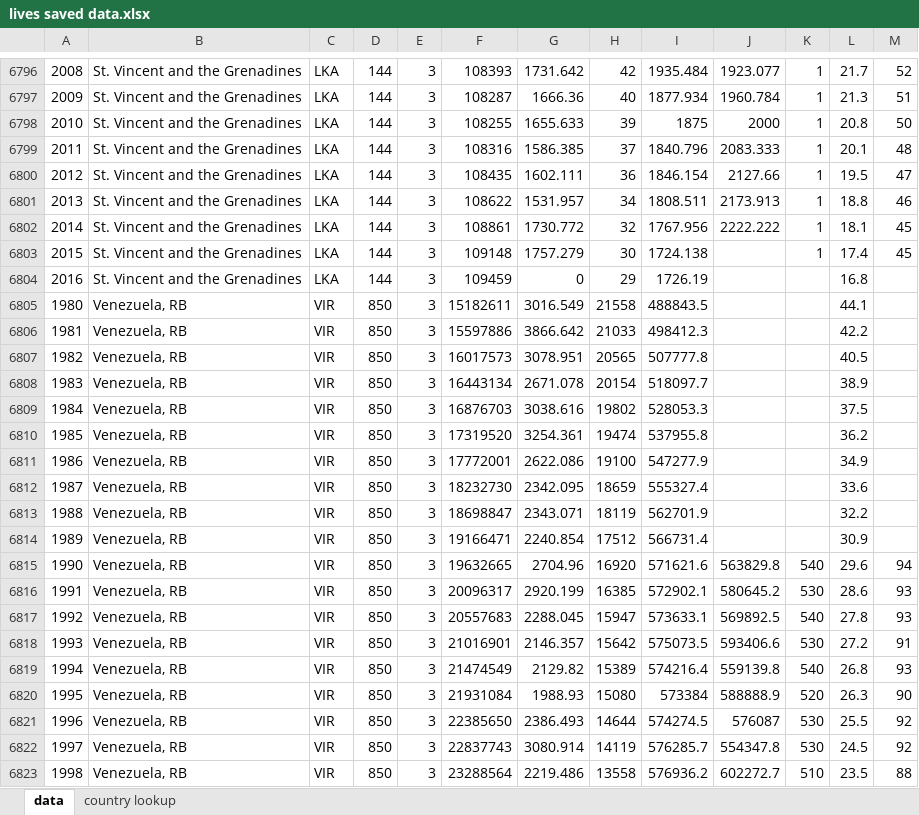
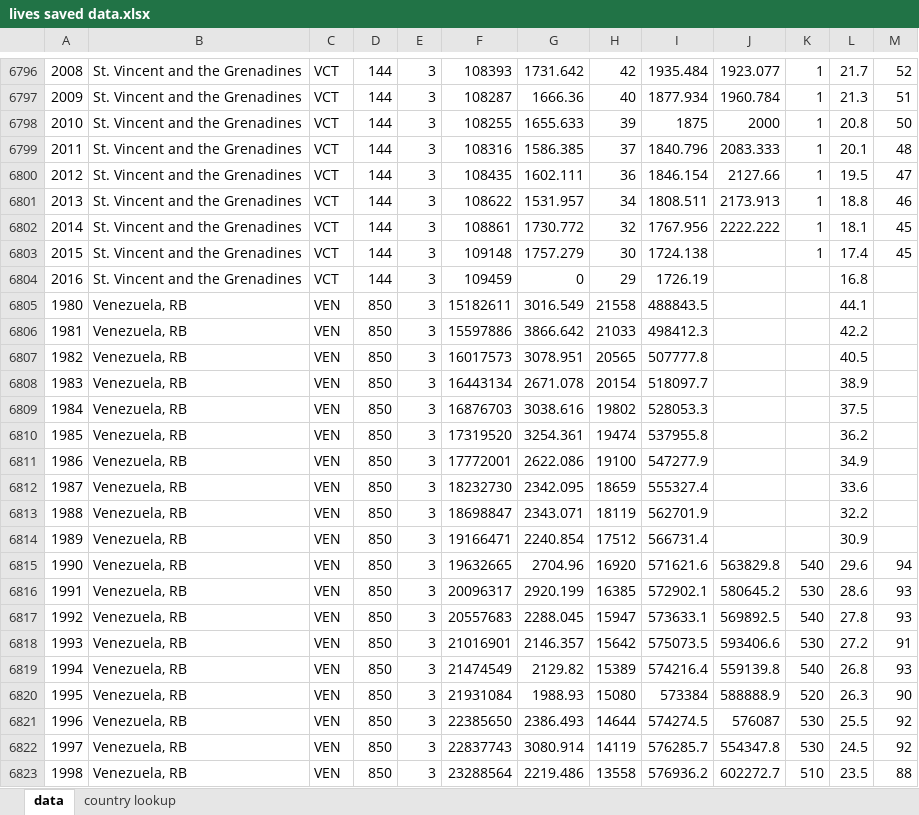
Before and after one commit to stuwilmur/GRADE, an Excel workbook: lives saved data.xlsx, sheet data, drawn as a sheet; only a part is shown, gaps mark what is left out; values as stored, in another font and other column widths than the file's, no borders; the diff covers the shown part only; the diff names each change by its address in the sheet, - before the commit and + after, or states it on an @@ line.

```diff
--- a/lives saved data.xlsx (sheet data)
+++ b/lives saved data.xlsx (sheet data)
-C6796:C6804: LKA
+C6796:C6804: VCT
-C6805:C6823: VIR
+C6805:C6823: VEN
```
Also changed, not shown: 601 edited cells elsewhere in this sheet, formulas that keep their value, 1 other file.
